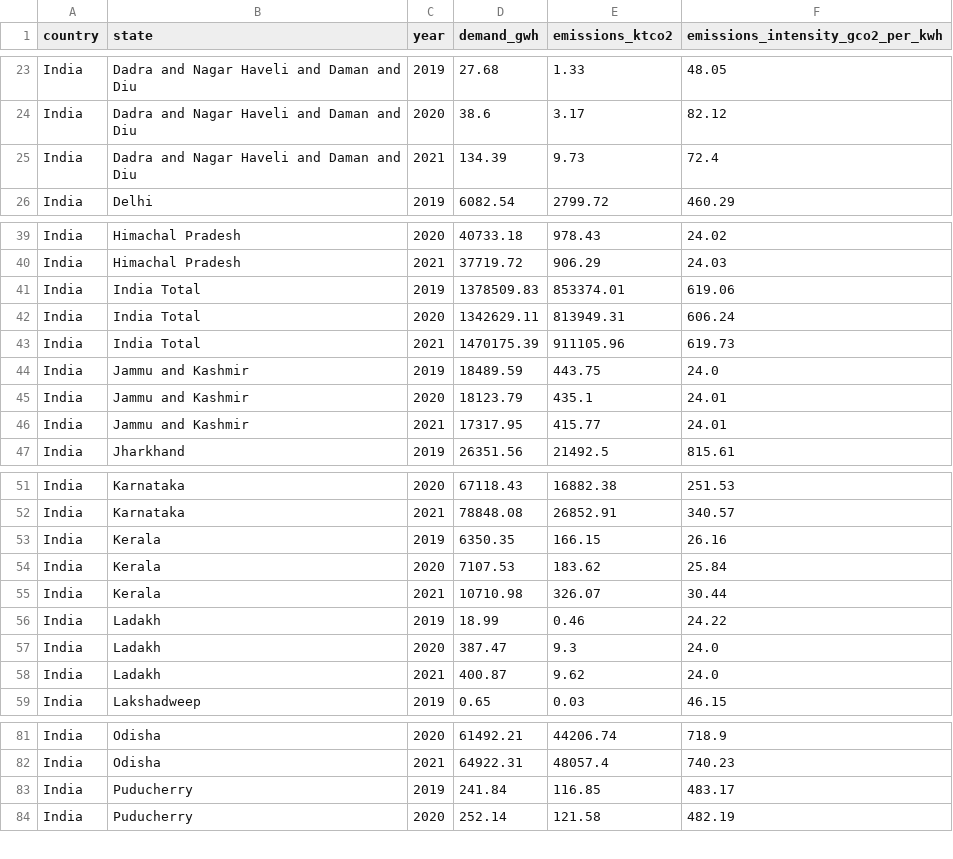
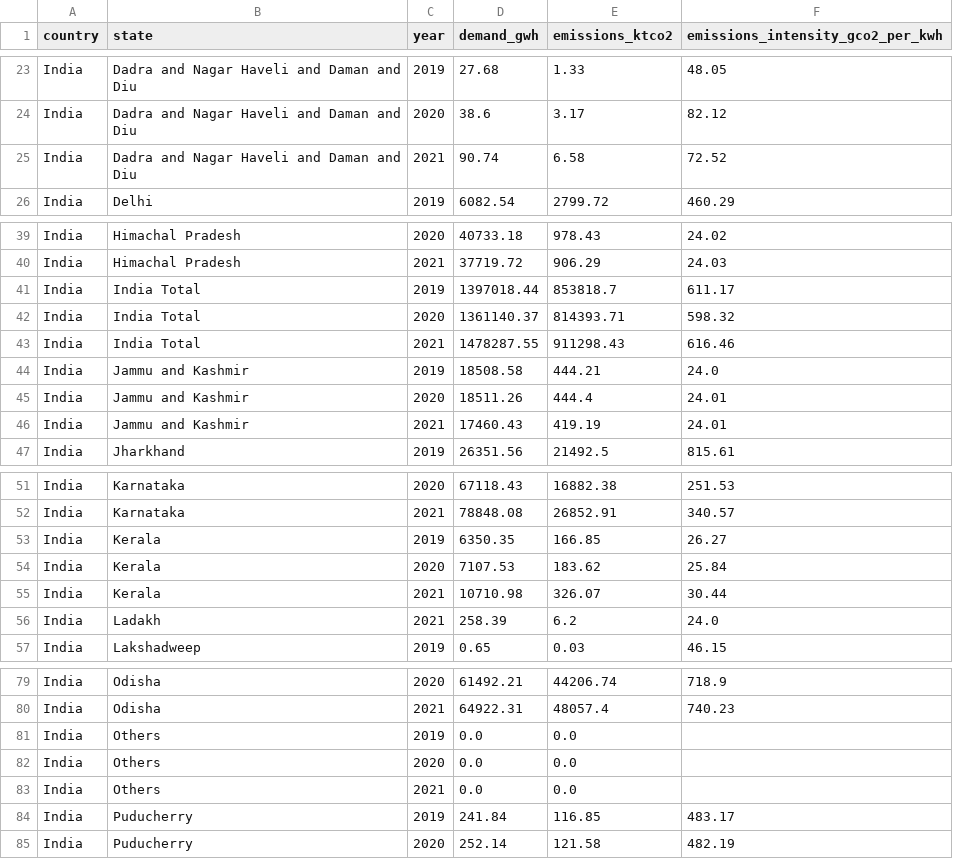
Before and after one commit to ember-climate/ember-data-api, a CSV file: data/api_subnational_overview_yearly.csv, drawn as a sheet; only a part is shown, gaps mark what is left out; the diff covers the shown part only.

```diff
--- a/data/api_subnational_overview_yearly.csv
+++ b/data/api_subnational_overview_yearly.csv
@@ -24,3 +24,3 @@ India,Dadra and Nagar Haveli and Daman and Diu,2019,27.68,1.33,48.05
 India,Dadra and Nagar Haveli and Daman and Diu,2020,38.6,3.17,82.12
-India,Dadra and Nagar Haveli and Daman and Diu,2021,134.39,9.73,72.4
+India,Dadra and Nagar Haveli and Daman and Diu,2021,90.74,6.58,72.52
 India,Delhi,2019,6082.54,2799.72,460.29
@@ -40,8 +40,8 @@ India,Himachal Pradesh,2020,40733.18,978.43,24.02
 India,Himachal Pradesh,2021,37719.72,906.29,24.03
-India,India Total,2019,1378509.83,853374.01,619.06
-India,India Total,2020,1342629.11,813949.31,606.24
-India,India Total,2021,1470175.39,911105.96,619.73
-India,Jammu and Kashmir,2019,18489.59,443.75,24.0
-India,Jammu and Kashmir,2020,18123.79,435.1,24.01
-India,Jammu and Kashmir,2021,17317.95,415.77,24.01
+India,India Total,2019,1397018.44,853818.7,611.17
+India,India Total,2020,1361140.37,814393.71,598.32
+India,India Total,2021,1478287.55,911298.43,616.46
+India,Jammu and Kashmir,2019,18508.58,444.21,24.0
+India,Jammu and Kashmir,2020,18511.26,444.4,24.01
+India,Jammu and Kashmir,2021,17460.43,419.19,24.01
 India,Jharkhand,2019,26351.56,21492.5,815.61
@@ -52,8 +52,6 @@ India,Karnataka,2020,67118.43,16882.38,251.53
 India,Karnataka,2021,78848.08,26852.91,340.57
-India,Kerala,2019,6350.35,166.15,26.16
+India,Kerala,2019,6350.35,166.85,26.27
 India,Kerala,2020,7107.53,183.62,25.84
 India,Kerala,2021,10710.98,326.07,30.44
-India,Ladakh,2019,18.99,0.46,24.22
-India,Ladakh,2020,387.47,9.3,24.0
-India,Ladakh,2021,400.87,9.62,24.0
+India,Ladakh,2021,258.39,6.2,24.0
 India,Lakshadweep,2019,0.65,0.03,46.15
@@ -82,2 +80,5 @@ India,Odisha,2020,61492.21,44206.74,718.9
 India,Odisha,2021,64922.31,48057.4,740.23
+India,Others,2019,0.0,0.0,
+India,Others,2020,0.0,0.0,
+India,Others,2021,0.0,0.0,
 India,Puducherry,2019,241.84,116.85,483.17
```
Also changed, not shown: 5 edited cells elsewhere in this file, data/api_subnational_generation_yearly.csv, data/api_subnational_overview_monthly.csv, 2 other files.
